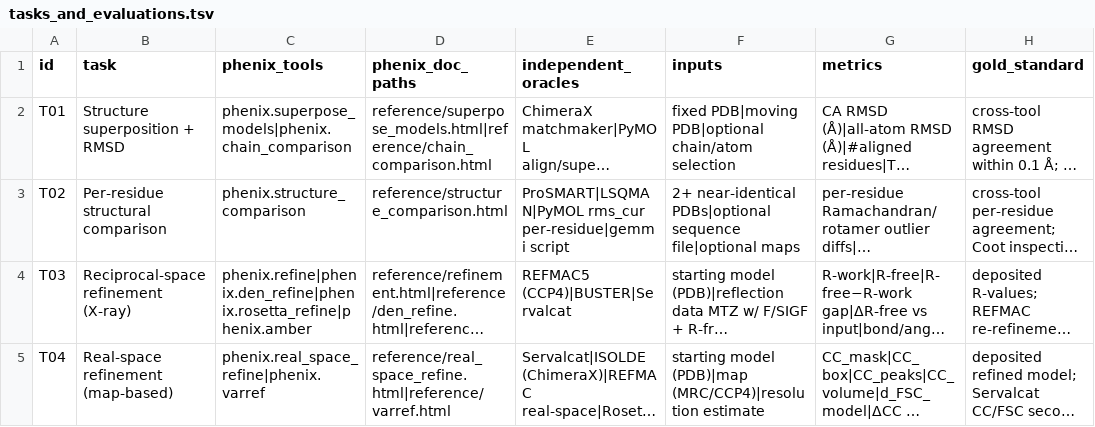
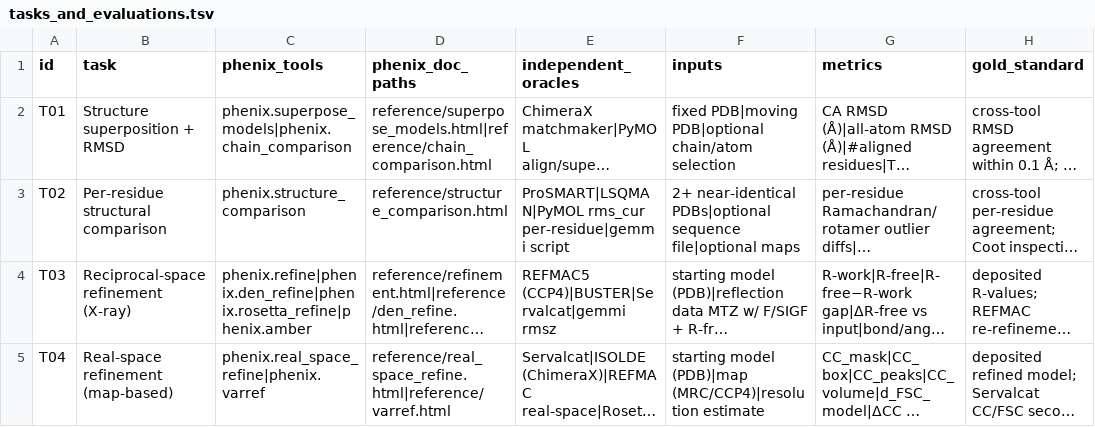
Before and after one commit to CultureBotAI/protstruct_review, a TSV file: ref/tasks_and_evaluations.tsv, drawn as a sheet; only a part is shown; long unchanged cells end in …; the diff covers the shown part only; the diff names each change by its address in the sheet, - before the commit and + after, or states it on an @@ line.

Commit message:
Correct Gemmi oracle capabilities and rmsD units (#832)
Register rmsz with scoped dated recommendations, deprecate unsupported mappings, and guard clean-environment imports and field units. Addresses #785, #825 and #827 after independent review and the full locked gate.

```diff
--- a/ref/tasks_and_evaluations.tsv
+++ b/ref/tasks_and_evaluations.tsv
-E4 (independent_oracles): REFMAC5 (CCP4)|BUSTER|Servalcat
+E4 (independent_oracles): REFMAC5 (CCP4)|BUSTER|Servalcat|gemmi rmsz
```
Also changed, not shown: 2 edited cells elsewhere in this file, 7 other files.
